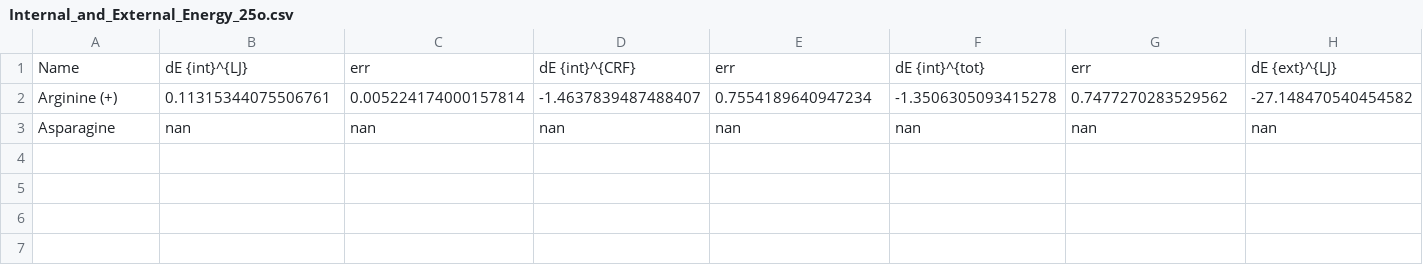
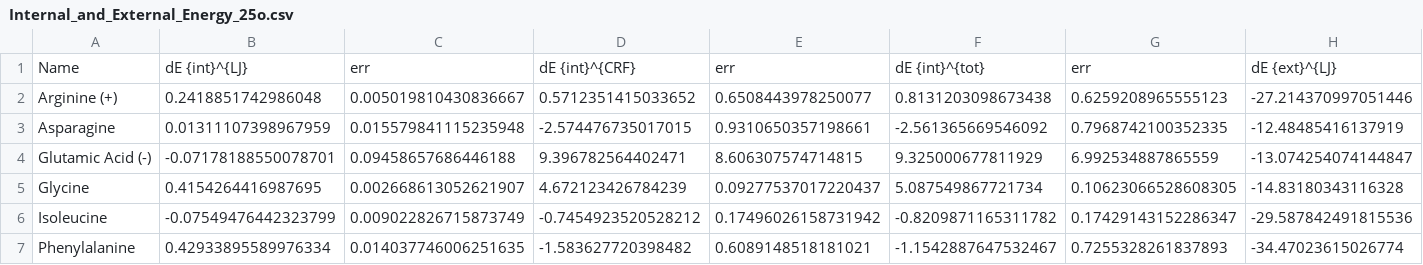
Before and after one commit to Molecular-Simulation-Lab-UV/graphene_adsorption, a CSV file: data/tables/Internal_and_External_Energy_25o.csv, drawn as a sheet; only a part is shown; rows hold the shown columns only; the diff covers the shown part only; the diff names each change by its address in the sheet, - before the commit and + after, or states it on an @@ line.

```diff
--- a/data/tables/Internal_and_External_Energy_25o.csv
+++ b/data/tables/Internal_and_External_Energy_25o.csv
-B2: 0.11315344075506761
+B2: 0.2418851742986048
-C2: 0.005224174000157814
+C2: 0.005019810430836667
-D2: -1.4637839487488407
+D2: 0.5712351415033652
-E2: 0.7554189640947234
+E2: 0.6508443978250077
-F2: -1.3506305093415278
+F2: 0.8131203098673438
-G2: 0.7477270283529562
+G2: 0.6259208965555123
-H2: -27.148470540454582
+H2: -27.214370997051446
-B3: nan
+B3: 0.01311107398967959
-C3: nan
+C3: 0.015579841115235948
-D3: nan
+D3: -2.574476735017015
-E3: nan
+E3: 0.9310650357198661
-F3: nan
+F3: -2.561365669546092
-G3: nan
+G3: 0.7968742100352335
-H3: nan
+H3: -12.48485416137919
+row 4: Glutamic Acid (-) | -0.07178188550078701 | 0.09458657686446188 | 9.396782564402471 | 8.606307574714815 | 9.325000677811929 | 6.992534887865559 | -13.074254074144847
+row 5: Glycine | 0.4154264416987695 | 0.002668613052621907 | 4.672123426784239 | 0.09277537017220437 | 5.087549867721734 | 0.10623066528608305 | -14.83180343116328
+row 6: Isoleucine | -0.07549476442323799 | 0.009022826715873749 | -0.7454923520528212 | 0.17496026158731942 | -0.8209871165311782 | 0.17429143152286347 | -29.587842491815536
+row 7: Phenylalanine | 0.42933895589976334 | 0.014037746006251635 | -1.583627720398482 | 0.6089148518181021 | -1.1542887647532467 | 0.7255328261837893 | -34.47023615026774
```
Also changed, not shown: 10 edited cells elsewhere in this file, data/tables/Energy_Decomposition_25o.csv, data/tables/Free_Energy_Decomposition_25o.csv, 38 other files.
